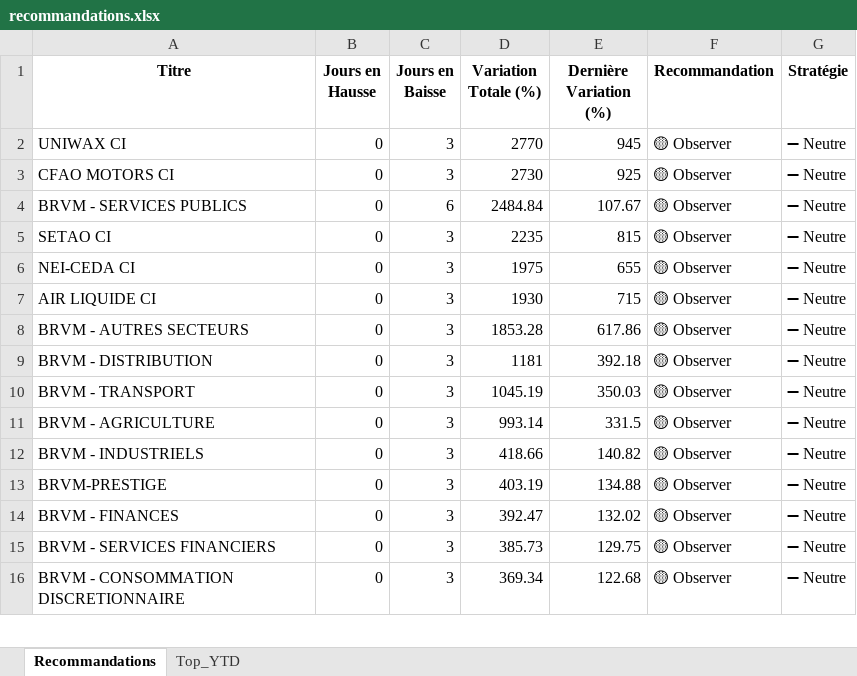
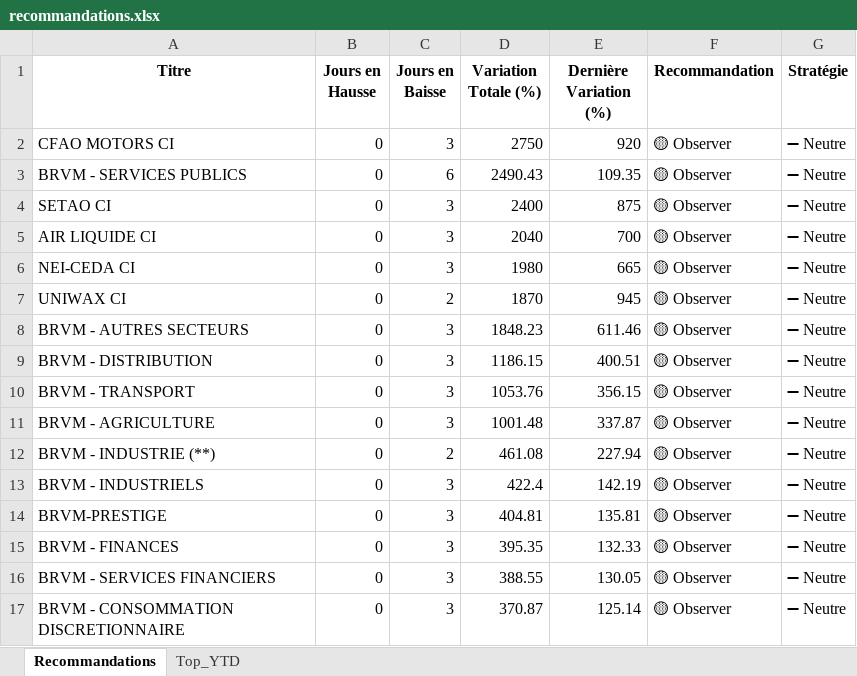
Before and after one commit to esmelobi/brvm-dashboard, an Excel workbook: data/recommandations.xlsx, sheet Recommandations, drawn as a sheet; only a part is shown; values as stored, in another font and other column widths than the file's, no borders; removed rows and columns are numbered as before the commit, all else as after; the diff covers the shown part only; the diff names each change by its address in the sheet, - before the commit and + after, or states it on an @@ line.

```diff
--- a/data/recommandations.xlsx (sheet Recommandations)
+++ b/data/recommandations.xlsx (sheet Recommandations)
-row 2: UNIWAX CI | 0 | 3 | 2770 | 945 | 🟡 Observer | ➖ Neutre
-D2 (Variation Totale (%)): 2730
+D2 (Variation Totale (%)): 2750
-E2 (Dernière Variation (%)): 925
+E2 (Dernière Variation (%)): 920
-D3 (Variation Totale (%)): 2484.84
+D3 (Variation Totale (%)): 2490.43
-E3 (Dernière Variation (%)): 107.67
+E3 (Dernière Variation (%)): 109.35
-D4 (Variation Totale (%)): 2235
+D4 (Variation Totale (%)): 2400
-E4 (Dernière Variation (%)): 815
+E4 (Dernière Variation (%)): 875
-row 6: NEI-CEDA CI | 0 | 3 | 1975 | 655 | 🟡 Observer | ➖ Neutre
-D5 (Variation Totale (%)): 1930
+D5 (Variation Totale (%)): 2040
-E5 (Dernière Variation (%)): 715
+E5 (Dernière Variation (%)): 700
+row 6: NEI-CEDA CI | 0 | 3 | 1980 | 665 | 🟡 Observer | ➖ Neutre
+row 7: UNIWAX CI | 0 | 2 | 1870 | 945 | 🟡 Observer | ➖ Neutre
-D8 (Variation Totale (%)): 1853.28
+D8 (Variation Totale (%)): 1848.23
-E8 (Dernière Variation (%)): 617.86
+E8 (Dernière Variation (%)): 611.46
-D9 (Variation Totale (%)): 1181
+D9 (Variation Totale (%)): 1186.15
-E9 (Dernière Variation (%)): 392.18
+E9 (Dernière Variation (%)): 400.51
-D10 (Variation Totale (%)): 1045.19
+D10 (Variation Totale (%)): 1053.76
-E10 (Dernière Variation (%)): 350.03
+E10 (Dernière Variation (%)): 356.15
-D11 (Variation Totale (%)): 993.14
+D11 (Variation Totale (%)): 1001.48
-E11 (Dernière Variation (%)): 331.5
+E11 (Dernière Variation (%)): 337.87
+row 12: BRVM - INDUSTRIE (**) | 0 | 2 | 461.08 | 227.94 | 🟡 Observer | ➖ Neutre
-D13 (Variation Totale (%)): 418.66
+D13 (Variation Totale (%)): 422.4
-E13 (Dernière Variation (%)): 140.82
+E13 (Dernière Variation (%)): 142.19
-D14 (Variation Totale (%)): 403.19
+D14 (Variation Totale (%)): 404.81
-E14 (Dernière Variation (%)): 134.88
+E14 (Dernière Variation (%)): 135.81
-D15 (Variation Totale (%)): 392.47
+D15 (Variation Totale (%)): 395.35
-E15 (Dernière Variation (%)): 132.02
+E15 (Dernière Variation (%)): 132.33
-D16 (Variation Totale (%)): 385.73
+D16 (Variation Totale (%)): 388.55
-E16 (Dernière Variation (%)): 129.75
+E16 (Dernière Variation (%)): 130.05
-D17 (Variation Totale (%)): 369.34
+D17 (Variation Totale (%)): 370.87
-E17 (Dernière Variation (%)): 122.68
+E17 (Dernière Variation (%)): 125.14
```
Also changed, not shown: 10 added rows, 7 removed rows and 22 edited cells elsewhere in this sheet, sheet Top_YTD.
